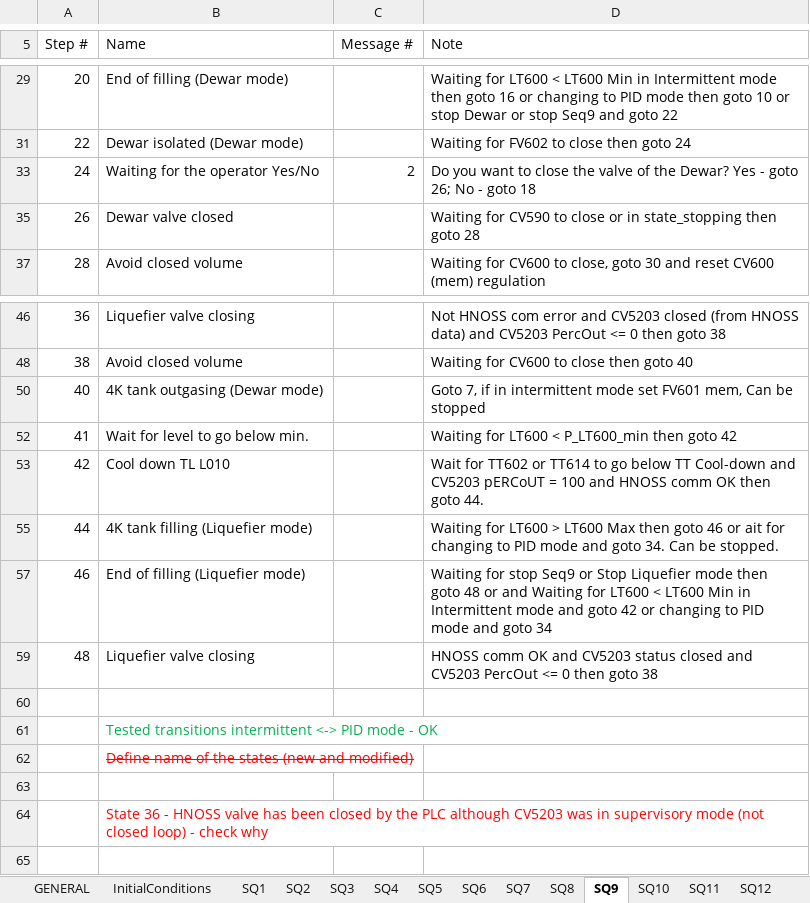
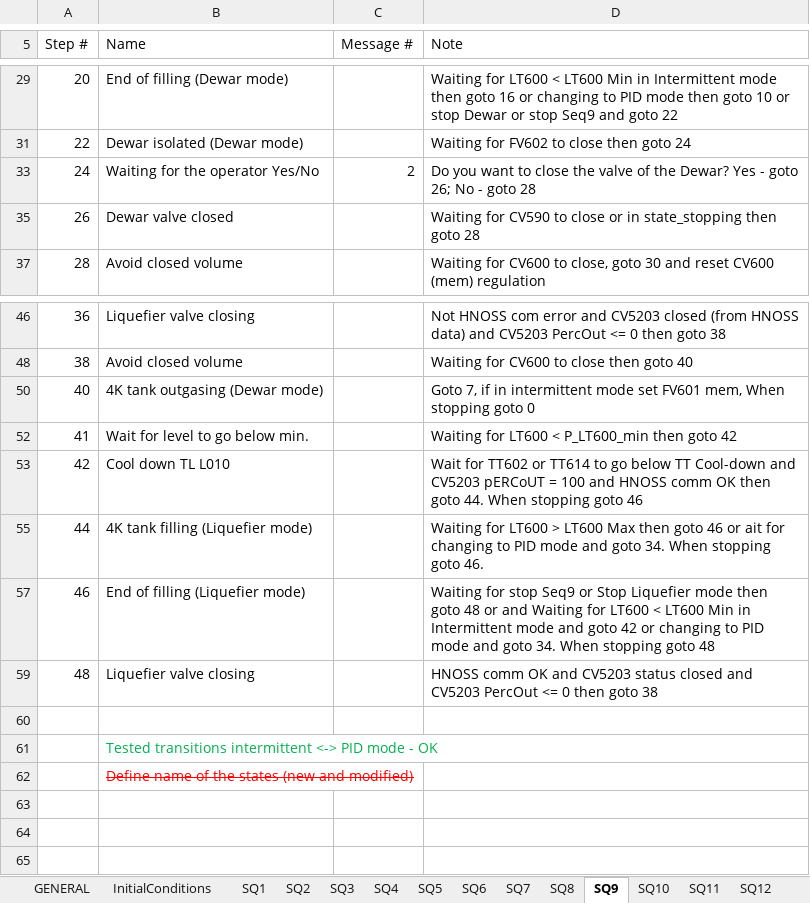
Before and after one commit to freia-lab/e3-gersemi, an Excel workbook: doc/Sequences-steps.xlsx, sheet SQ9, drawn as a sheet; only a part is shown, gaps mark what is left out; values as stored, in another font and other column widths than the file's, no borders; table styles not drawn; the diff names each change by its address in the sheet, - before the commit and + after, or states it on an @@ line.

```diff
--- a/doc/Sequences-steps.xlsx (sheet SQ9)
+++ b/doc/Sequences-steps.xlsx (sheet SQ9)
-D33 (Note): …- goto 18
+D33 (Note): …- goto 28
-D50 (Note): …FV601 mem, Can be stopped
+D50 (Note): …FV601 mem, When stopping goto 0
-D53 (Note): …goto 44.
+D53 (Note): …goto 44. When stopping goto 46
-D55 (Note): …goto 34. Can be stopped.
+D55 (Note): …goto 34. When stopping goto 46.
-D57 (Note): …and goto 34
+D57 (Note): …and goto 34. When stopping goto 48
-B64 (Name): State 36 - HNOSS valve has been closed by the PLC although CV5203 was in supervisory mode (not closed loop) - check why
+B64 (Name): (empty)
```
Also changed, not shown: 4 other files.
